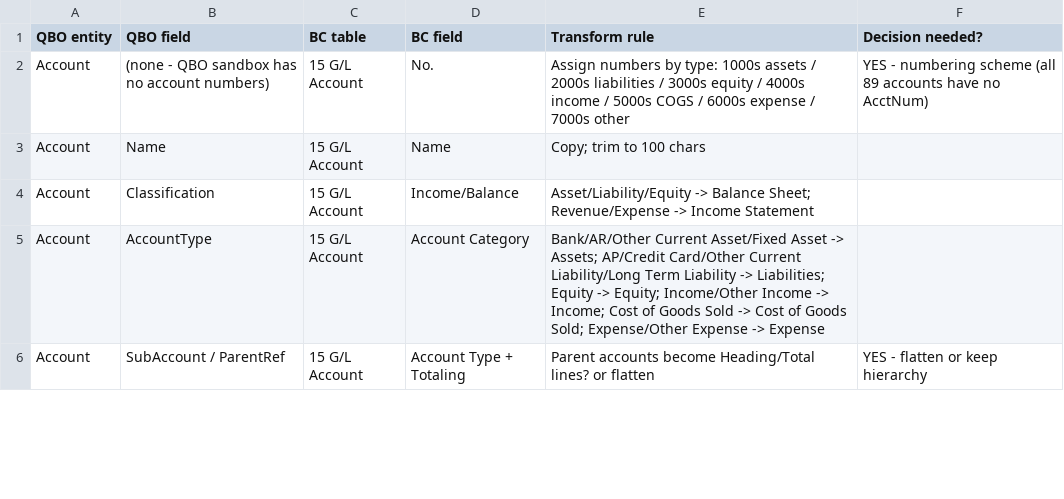
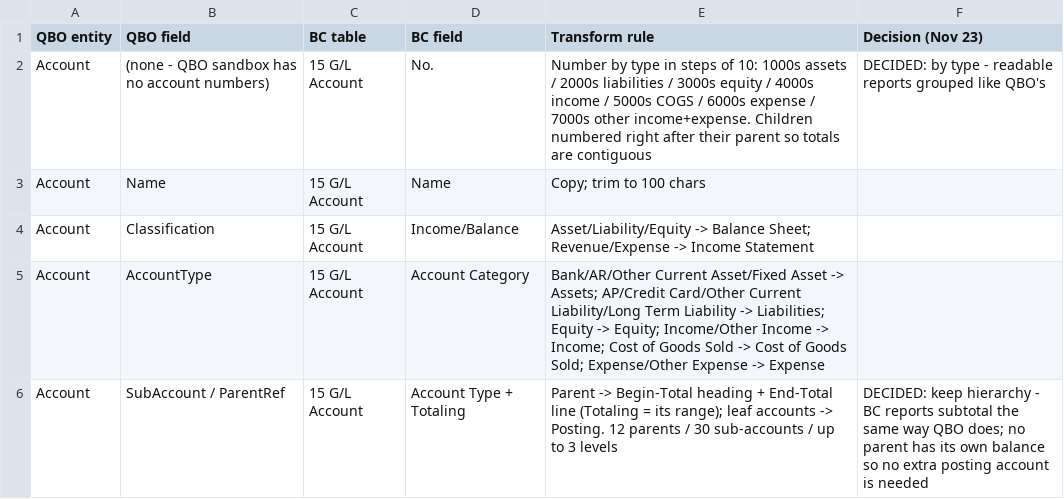
Before and after one commit to MeridianSysAdmin/qbo-to-bc-migration, a CSV file: mapping.csv, drawn as a sheet; only a part is shown; the diff covers the shown part only.

```diff
--- a/mapping.csv
+++ b/mapping.csv
@@ -1,3 +1,3 @@
-QBO entity,QBO field,BC table,BC field,Transform rule,Decision needed?
-Account,(none - QBO sandbox has no account numbers),15 G/L Account,No.,Assign numbers by type: 1000s assets / 2000s liabilities / 3000s equity / 4000s income / 5000s COGS / 6000s expense / 7000s other,YES - numbering scheme (all 89 accounts have no AcctNum)
+QBO entity,QBO field,BC table,BC field,Transform rule,Decision (Nov 23)
+Account,(none - QBO sandbox has no account numbers),15 G/L Account,No.,Number by type in steps of 10: 1000s assets / 2000s liabilities / 3000s equity / 4000s income / 5000s COGS / 6000s expense / 7000s other income+expense. Children numbered right after their parent so totals are contiguous,DECIDED: by type - readable reports grouped like QBO's
 Account,Name,15 G/L Account,Name,Copy; trim to 100 chars,
@@ -5,2 +5,2 @@ Account,Classification,15 G/L Account,Income/Balance,Asset/Liability/Equity -> B
 Account,AccountType,15 G/L Account,Account Category,Bank/AR/Other Current Asset/Fixed Asset -> Assets; AP/Credit Card/Other Current Liability/Long Term Liability -> Liabilities; Equity -> Equity; Income/Other Income -> Income; Cost of Goods Sold -> Cost of Goods Sold; Expense/Other Expense -> Expense,
-Account,SubAccount / ParentRef,15 G/L Account,Account Type + Totaling,Parent accounts become Heading/Total lines? or flatten,YES - flatten or keep hierarchy
+Account,SubAccount / ParentRef,15 G/L Account,Account Type + Totaling,Parent -> Begin-Total heading + End-Total line (Totaling = its range); leaf accounts -> Posting. 12 parents / 30 sub-accounts / up to 3 levels,DECIDED: keep hierarchy - BC reports subtotal the same way QBO does; no parent has its own balance so no extra posting account is needed
```
Also changed, not shown: 3 added rows, 1 removed row and 13 edited cells elsewhere in this file.
